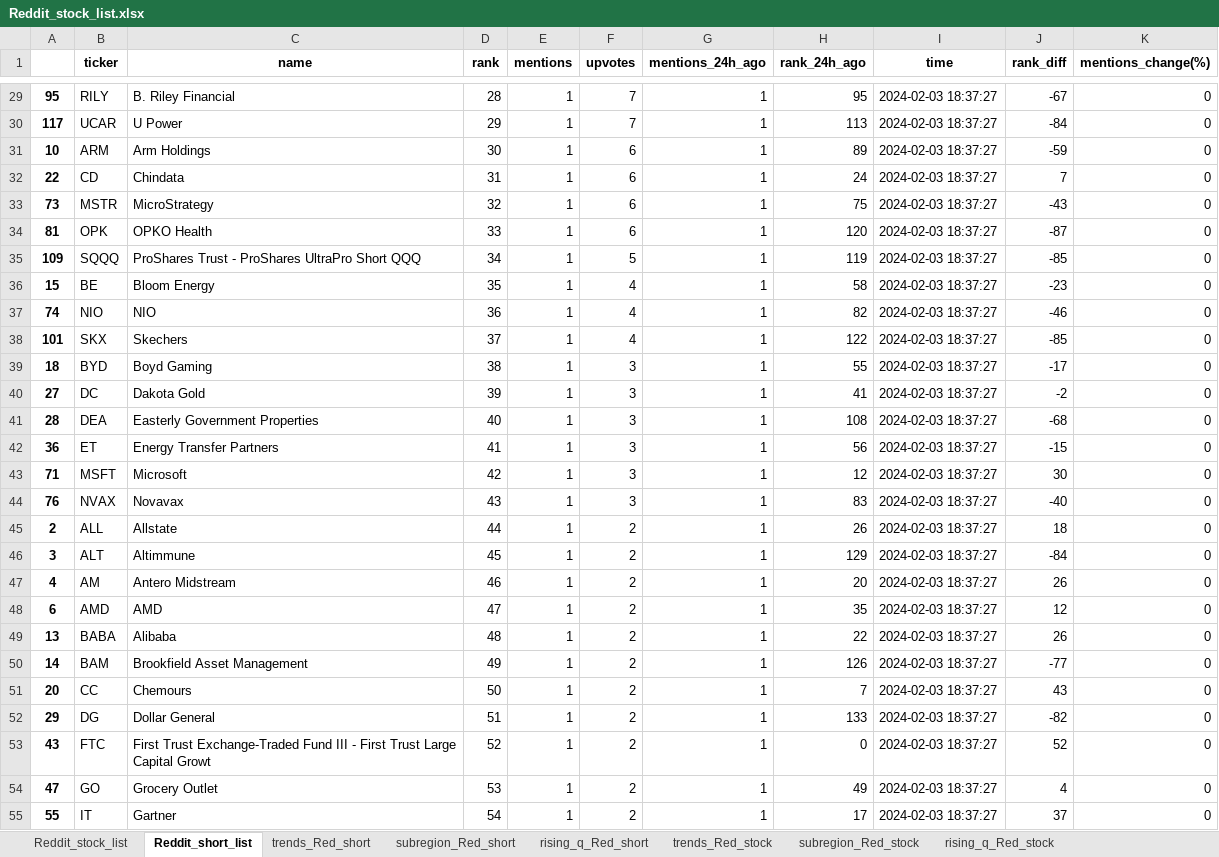
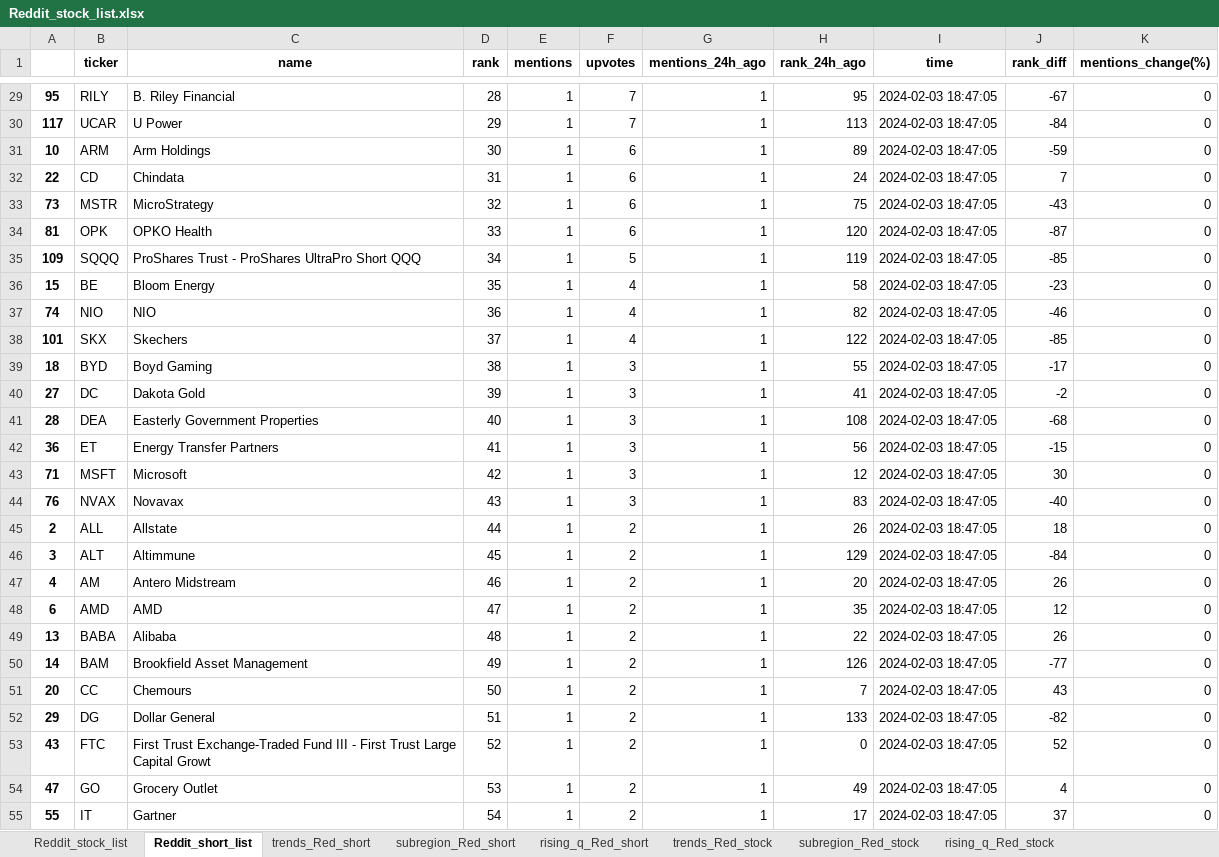
Before and after one commit to datasciencetemple/Trends, an Excel workbook: Reddit_stock_list.xlsx, sheet Reddit_short_list, drawn as a sheet; only a part is shown, gaps mark what is left out; values as stored, in another font and other column widths than the file's, no borders; the diff covers the shown part only; the diff names each change by its address in the sheet, - before the commit and + after, or states it on an @@ line.

Commit message:
Update Time:2024-02-03 19:00:00

```diff
--- a/Reddit_stock_list.xlsx (sheet Reddit_short_list)
+++ b/Reddit_stock_list.xlsx (sheet Reddit_short_list)
-I29:I55 (time): 2024-02-03 18:37:27
+I29:I55 (time): 2024-02-03 18:47:05
```
Also changed, not shown: 104 edited cells elsewhere in this sheet, sheet trends_Red_short, sheet trends_Red_stock, sheet subregion_Red_short, sheet subregion_Red_stock, sheet rising_q_Red_stock, sheet rising_q_Red_short, 1 more sheet.
